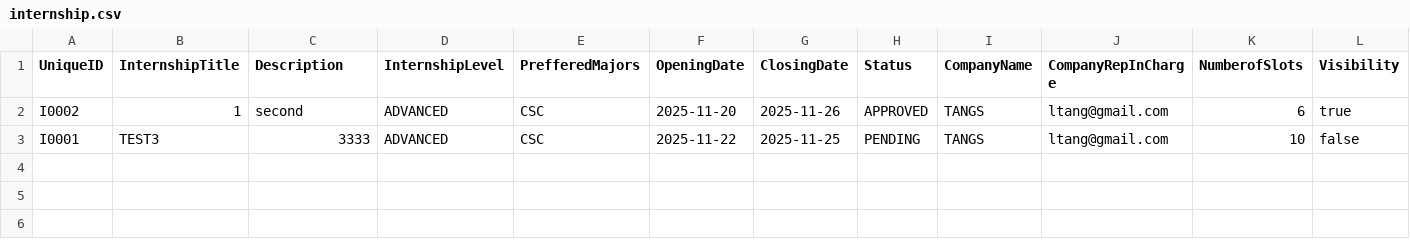
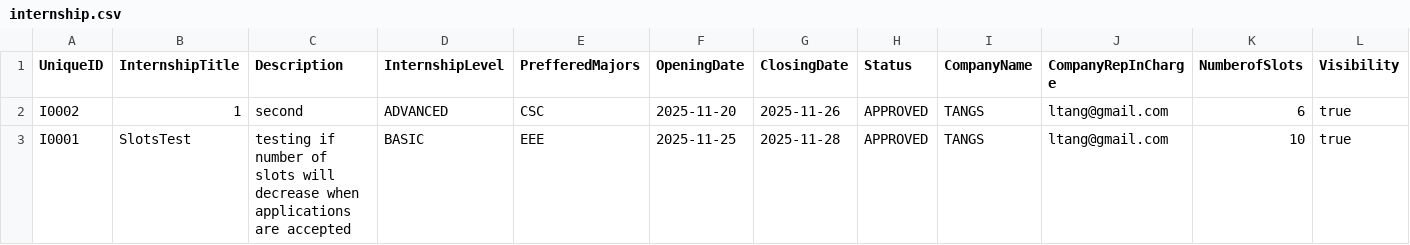
Before and after one commit to ethvr/internship-placement-management-system, a CSV file: IPMS/OtherCSVFolder/internship.csv, drawn as a sheet.

```diff
--- a/IPMS/OtherCSVFolder/internship.csv
+++ b/IPMS/OtherCSVFolder/internship.csv
@@ -2,2 +2,2 @@ UniqueID,InternshipTitle,Description,InternshipLevel,PrefferedMajors,OpeningDate
 I0002,1,second,ADVANCED,CSC,2025-11-20,2025-11-26,APPROVED,TANGS,ltang@gmail.com,6,true
-I0001,TEST3,3333,ADVANCED,CSC,2025-11-22,2025-11-25,PENDING,TANGS,ltang@gmail.com,10,false
+I0001,SlotsTest,testing if number of slots will decrease when applications are accepted,BASIC,EEE,2025-11-25,2025-11-28,APPROVED,TANGS,ltang@gmail.com,10,true
```
Also changed, not shown: IPMS/PasswordCSVFolder/usernames_and_passwords.csv, IPMS/PeopleCSVFolder/sample_company_representative_list.csv, 15 other files.
